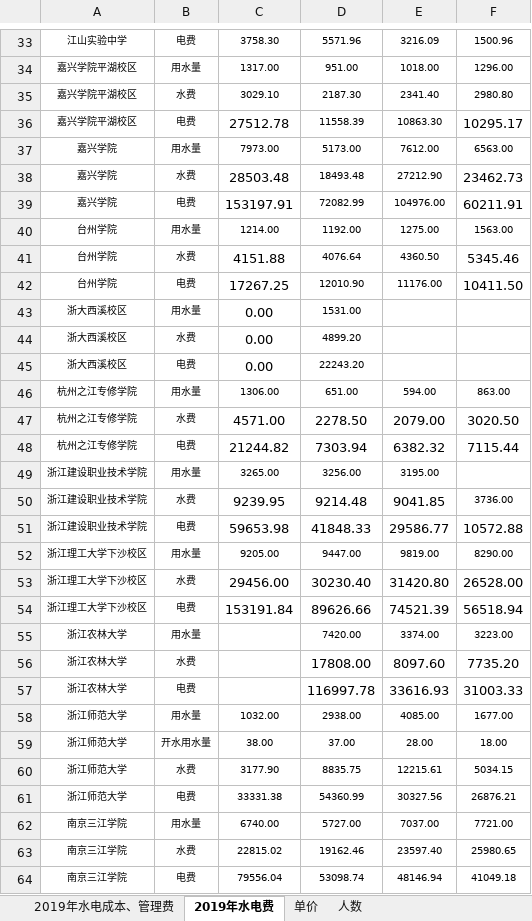
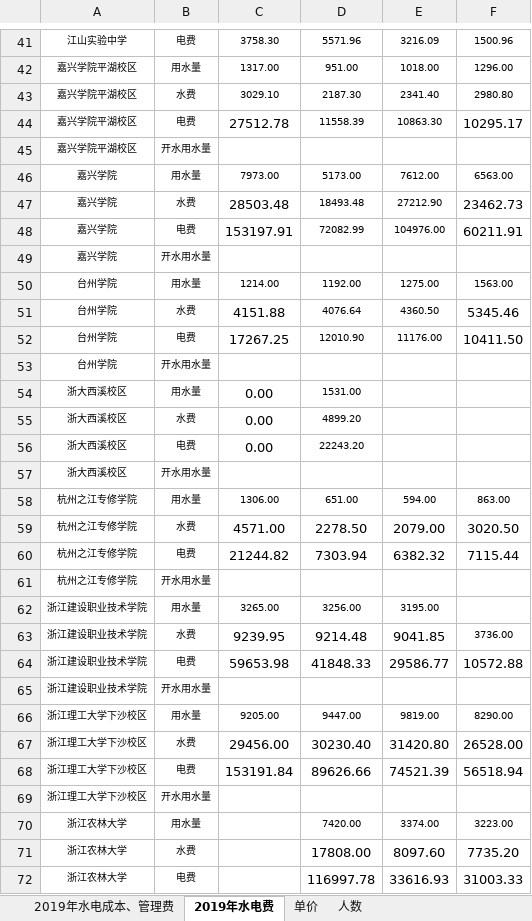
Before and after one commit to HisinR/JAVA-TEST, an Excel workbook: 2019年水电及收入数据.xlsx, sheet 2019年水电费, drawn as a sheet; only a part is shown, gaps mark what is left out; the shorter side is filled out with more unchanged rows; values as stored, in another font and other column widths than the file's, no borders; the diff covers the shown part only; the diff names each change by its address in the sheet, - before the commit and + after, or states it on an @@ line.

```diff
--- a/2019年水电及收入数据.xlsx (sheet 2019年水电费)
+++ b/2019年水电及收入数据.xlsx (sheet 2019年水电费)
+row 45: 嘉兴学院平湖校区 | 开水用水量
+row 49: 嘉兴学院 | 开水用水量
+row 53: 台州学院 | 开水用水量
+row 57: 浙大西溪校区 | 开水用水量
+row 61: 杭州之江专修学院 | 开水用水量
+row 65: 浙江建设职业技术学院 | 开水用水量
+row 69: 浙江理工大学下沙校区 | 开水用水量
```
Also changed, not shown: 46 added rows elsewhere in this sheet, formulas that keep their value, 3 other files.
